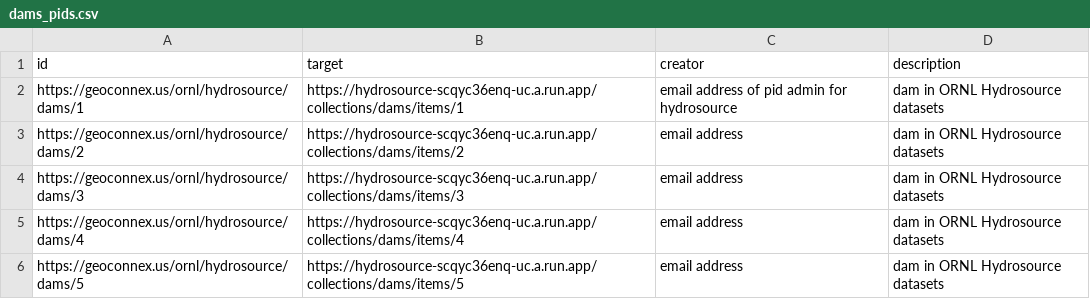
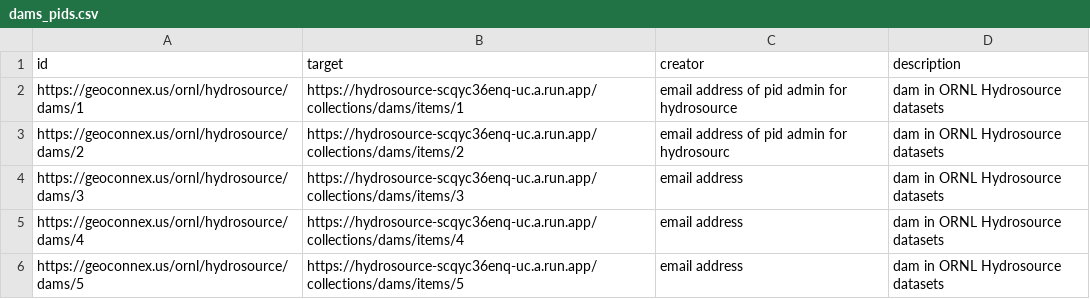
Before and after one commit to internetofwater/pids.geoconnex.us, a CSV file: build/namespaces/ornl/dams_pids.csv, drawn as a sheet; only a part is shown.

Commit message:
Update from https://github.com/internetofwater/geoconnex.us/commit/6d2c47899af1b4b530e4cd3b8c6cea03a6164d9e

```diff
--- a/build/namespaces/ornl/dams_pids.csv
+++ b/build/namespaces/ornl/dams_pids.csv
@@ -2,3 +2,3 @@ id,target,creator,description
 https://geoconnex.us/ornl/hydrosource/dams/1,https://hydrosource-scqyc36enq-uc.a.run.app/collections/dams/items/1,email address of pid admin for hydrosource,dam in ORNL Hydrosource datasets
-https://geoconnex.us/ornl/hydrosource/dams/2,https://hydrosource-scqyc36enq-uc.a.run.app/collections/dams/items/2,email address,dam in ORNL Hydrosource datasets
+https://geoconnex.us/ornl/hydrosource/dams/2,https://hydrosource-scqyc36enq-uc.a.run.app/collections/dams/items/2,email address of pid admin for hydrosourc,dam in ORNL Hydrosource datasets
 https://geoconnex.us/ornl/hydrosource/dams/3,https://hydrosource-scqyc36enq-uc.a.run.app/collections/dams/items/3,email address,dam in ORNL Hydrosource datasets
```
